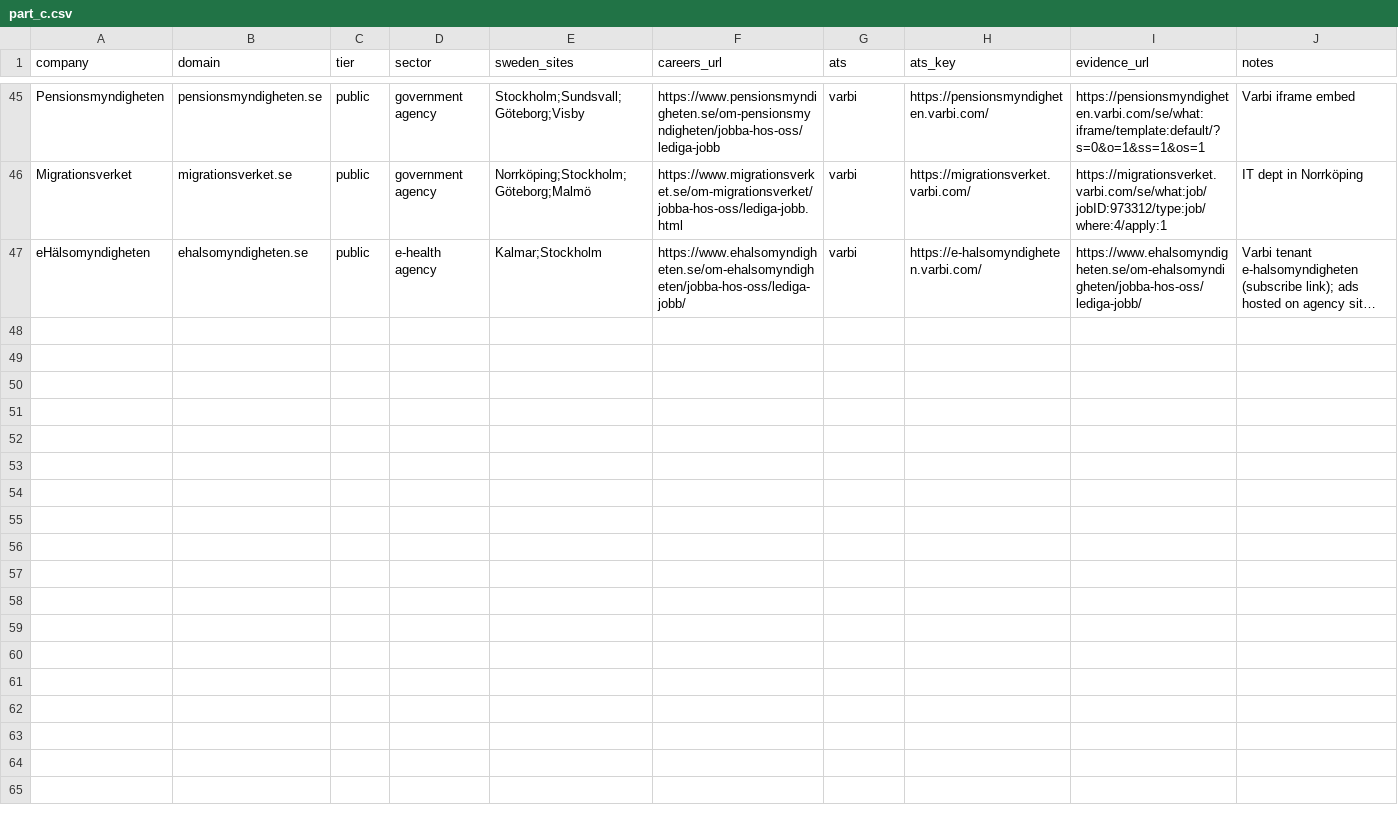
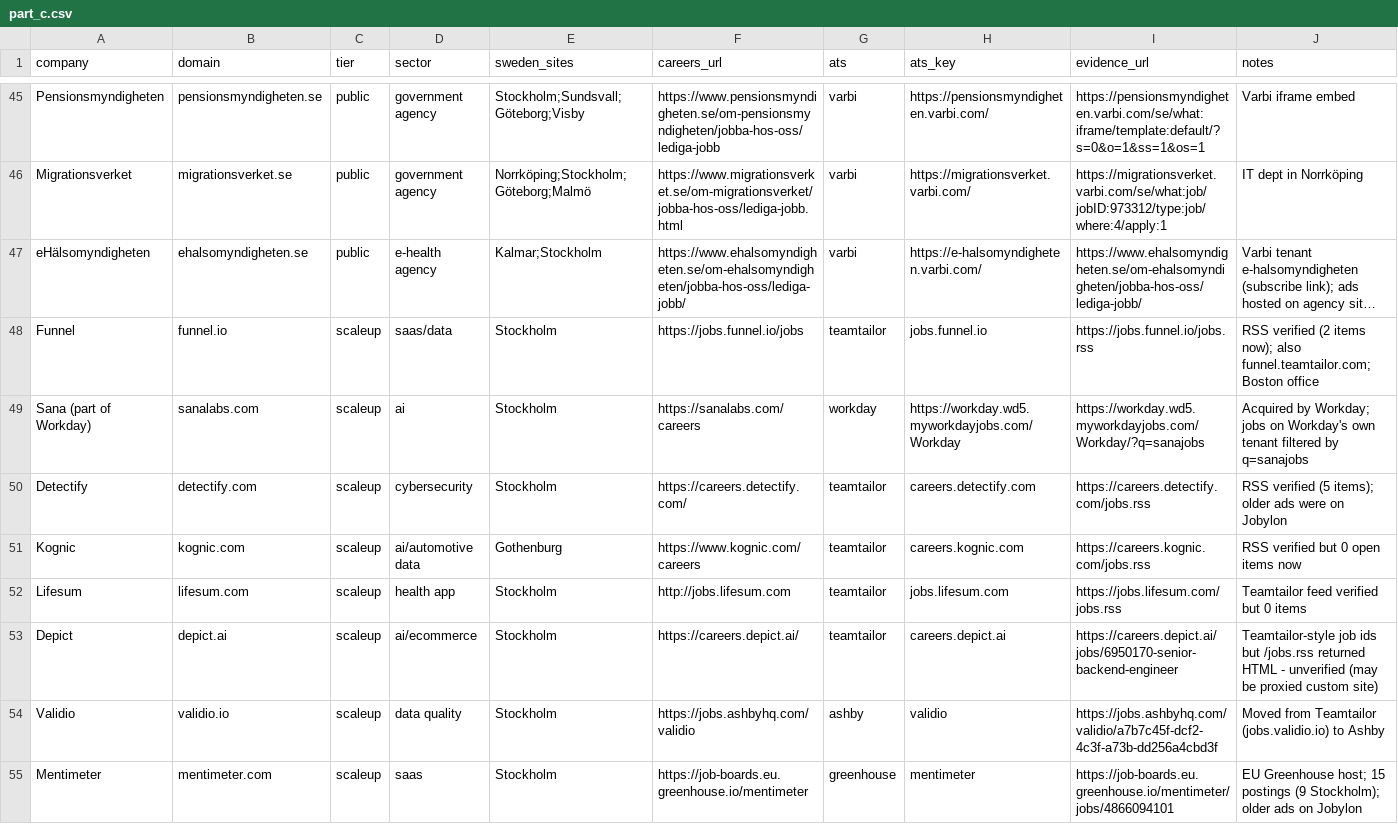
Before and after one commit to Rong0715/sweden-tech-jobs, a CSV file: config/parts/part_c.csv, drawn as a sheet; only a part is shown, gaps mark what is left out; long unchanged cells end in …; the diff covers the shown part only; the diff names each change by its address in the sheet, - before the commit and + after, or states it on an @@ line.

```diff
--- a/config/parts/part_c.csv
+++ b/config/parts/part_c.csv
+row 48: Funnel | funnel.io | scaleup | saas/data | Stockholm | https://jobs.funnel.io/jobs | teamtailor | jobs.funnel.io | https://jobs.funnel.io/jobs.rss | RSS verified (2 items now); also funnel.teamtailor.com; Boston office
+row 49: Sana (part of Workday) | sanalabs.com | scaleup | ai | Stockholm | https://sanalabs.com/careers | workday | https://workday.wd5.myworkdayjobs.com/Workday | https://workday.wd5.myworkdayjobs.com/Workday/?q=sanajobs | Acquired by Workday; jobs on Workday's own tenant filtered by q=sanajobs
+row 50: Detectify | detectify.com | scaleup | cybersecurity | Stockholm | https://careers.detectify.com/ | teamtailor | careers.detectify.com | https://careers.detectify.com/jobs.rss | RSS verified (5 items); older ads were on Jobylon
+row 51: Kognic | kognic.com | scaleup | ai/automotive data | Gothenburg | https://www.kognic.com/careers | teamtailor | careers.kognic.com | https://careers.kognic.com/jobs.rss | RSS verified but 0 open items now
+row 52: Lifesum | lifesum.com | scaleup | health app | Stockholm | http://jobs.lifesum.com | teamtailor | jobs.lifesum.com | https://jobs.lifesum.com/jobs.rss | Teamtailor feed verified but 0 items
+row 53: Depict | depict.ai | scaleup | ai/ecommerce | Stockholm | https://careers.depict.ai/ | teamtailor | careers.depict.ai | https://careers.depict.ai/jobs/6950170-senior-backend-engineer | Teamtailor-style job ids but /jobs.rss returned HTML - unverified (may be proxied custom site)
+row 54: Validio | validio.io | scaleup | data quality | Stockholm | https://jobs.ashbyhq.com/validio | ashby | validio | https://jobs.ashbyhq.com/validio/a7b7c45f-dcf2-4c3f-a73b-dd256a4cbd3f | Moved from Teamtailor (jobs.validio.io) to Ashby
+row 55: Mentimeter | mentimeter.com | scaleup | saas | Stockholm | https://job-boards.eu.greenhouse.io/mentimeter | greenhouse | mentimeter | https://job-boards.eu.greenhouse.io/mentimeter/jobs/4866094101 | EU Greenhouse host; 15 postings (9 Stockholm); older ads on Jobylon
```
Also changed, not shown: 7 added rows elsewhere in this file, config/parts/part_a.csv, config/parts/part_b.csv, 5 other files.
